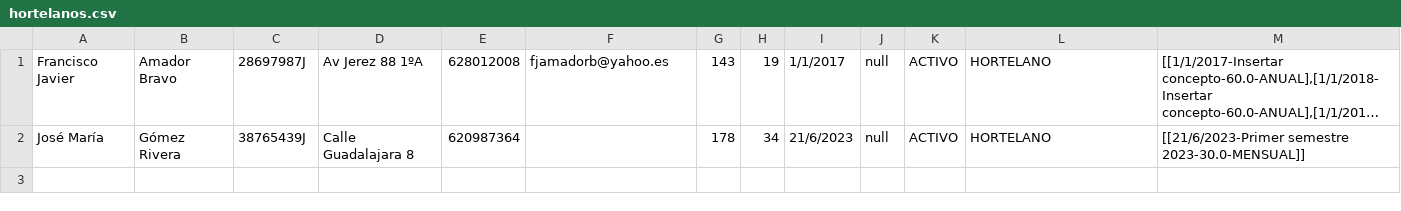
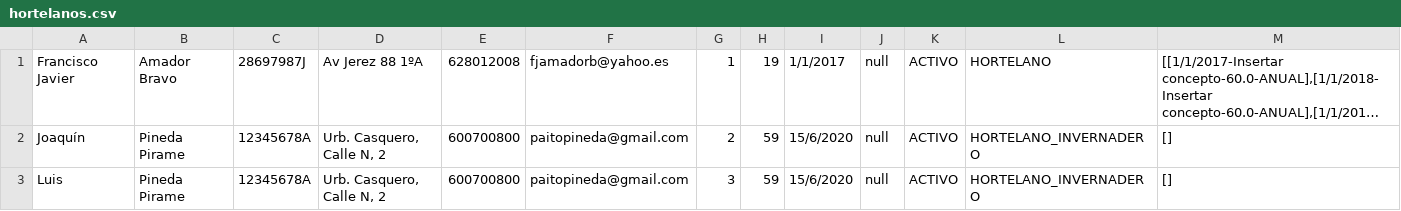
Before and after one commit to GalliardDev/ContasocOld, a CSV file: data/hortelanos.csv, drawn as a sheet; long unchanged cells end in …; removed rows and columns are numbered as before the commit, all else as after; the diff names each change by its address in the sheet, - before the commit and + after, or states it on an @@ line.

```diff
--- a/data/hortelanos.csv
+++ b/data/hortelanos.csv
-G1: 143
+G1: 1
-row 2: José María | Gómez Rivera | 38765439J | Calle Guadalajara 8 | 620987364 |  | 178 | 34 | 21/6/2023 | null | ACTIVO | HORTELANO | [[21/6/2023-Primer semestre 2023-30.0-MENSUAL]]
+row 2: Joaquín | Pineda Pirame | 12345678A | Urb. Casquero, Calle N, 2 | 600700800 | paitopineda@gmail.com | 2 | 59 | 15/6/2020 | null | ACTIVO | HORTELANO_INVERNADERO | []
+row 3: Luis | Pineda Pirame | 12345678A | Urb. Casquero, Calle N, 2 | 600700800 | paitopineda@gmail.com | 3 | 59 | 15/6/2020 | null | ACTIVO | HORTELANO_INVERNADERO | []
```
Also changed, not shown: 16 other files.
